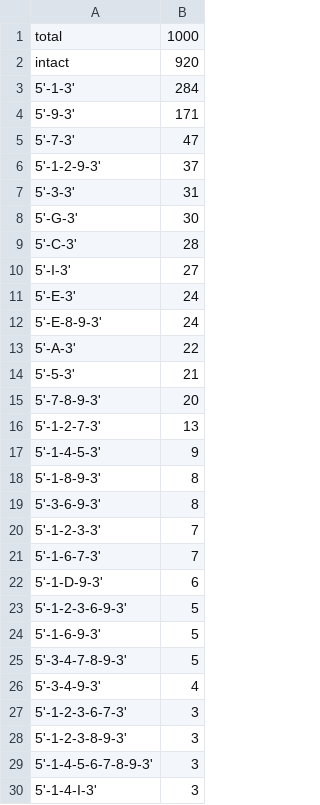
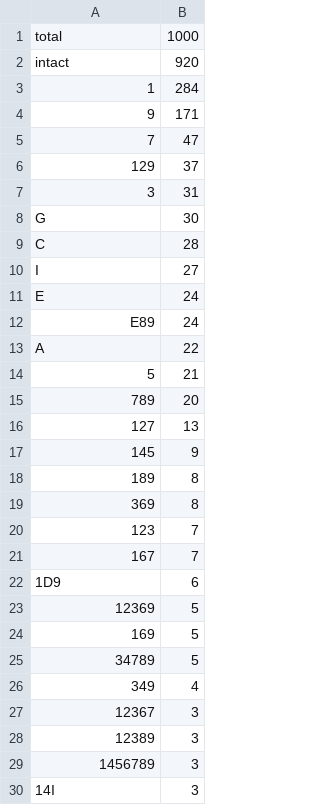
Before and after one commit to hoefer-lab/RPBPBR, a TSV file: example/test1.barcode.count.tsv, drawn as a sheet; only a part is shown; the diff covers the shown part only.

```diff
--- a/example/test1.barcode.count.tsv
+++ b/example/test1.barcode.count.tsv
@@ -2,29 +2,29 @@ total	1000
 intact	920
-5'-1-3'	284
-5'-9-3'	171
-5'-7-3'	47
-5'-1-2-9-3'	37
-5'-3-3'	31
-5'-G-3'	30
-5'-C-3'	28
-5'-I-3'	27
-5'-E-3'	24
-5'-E-8-9-3'	24
-5'-A-3'	22
-5'-5-3'	21
-5'-7-8-9-3'	20
-5'-1-2-7-3'	13
-5'-1-4-5-3'	9
-5'-1-8-9-3'	8
-5'-3-6-9-3'	8
-5'-1-2-3-3'	7
-5'-1-6-7-3'	7
-5'-1-D-9-3'	6
-5'-1-2-3-6-9-3'	5
-5'-1-6-9-3'	5
-5'-3-4-7-8-9-3'	5
-5'-3-4-9-3'	4
-5'-1-2-3-6-7-3'	3
-5'-1-2-3-8-9-3'	3
-5'-1-4-5-6-7-8-9-3'	3
-5'-1-4-I-3'	3
+1	284
+9	171
+7	47
+129	37
+3	31
+G	30
+C	28
+I	27
+E	24
+E89	24
+A	22
+5	21
+789	20
+127	13
+145	9
+189	8
+369	8
+123	7
+167	7
+1D9	6
+12369	5
+169	5
+34789	5
+349	4
+12367	3
+12389	3
+1456789	3
+14I	3
```
Also changed, not shown: 32 edited cells elsewhere in this file, example/test2.barcode.count.tsv, 2 other files.
